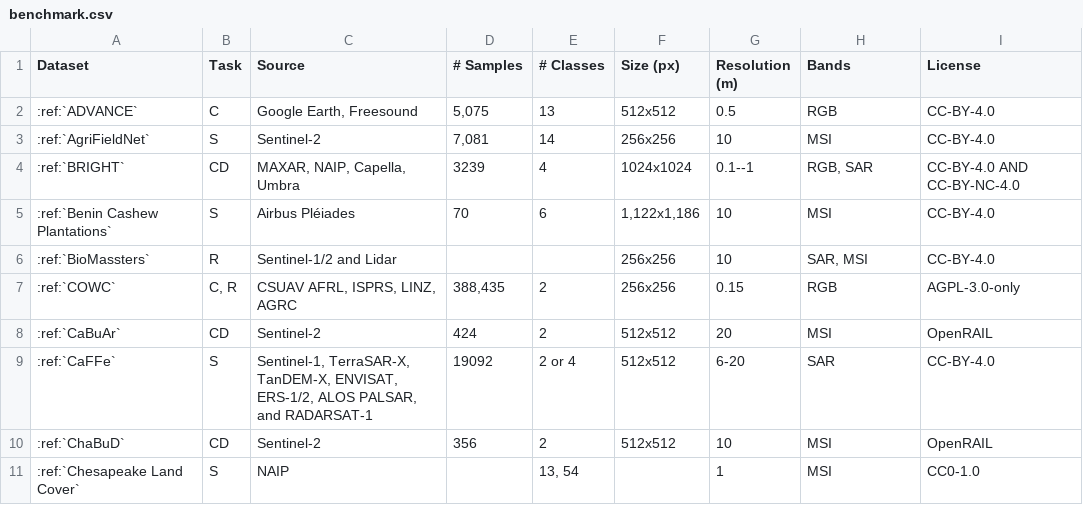
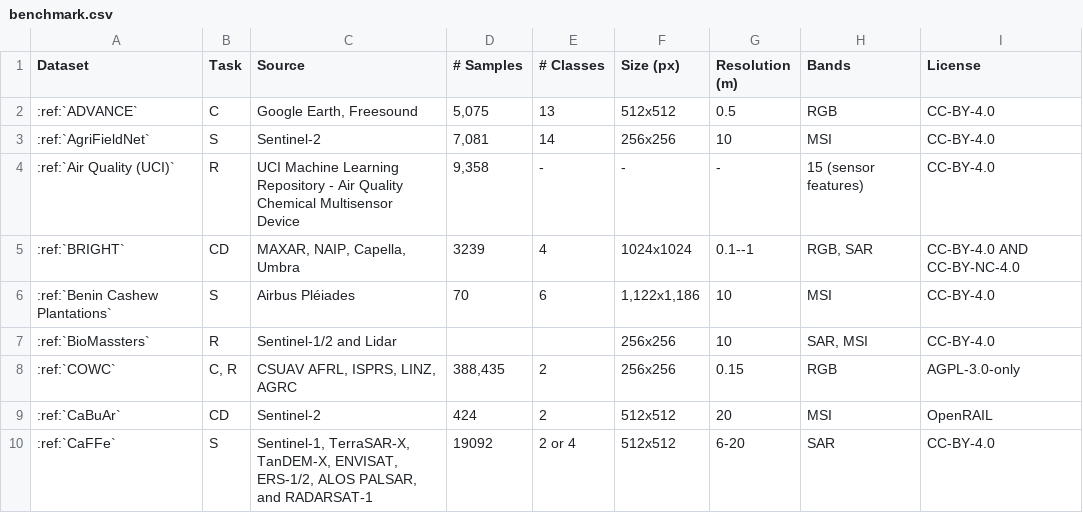
Before and after one commit to microsoft/torchgeo, a CSV file: docs/api/datasets/benchmark.csv, drawn as a sheet; only a part is shown; the shorter side is filled out with more unchanged rows.

Commit message:
add dataset to benchmark.csv

```diff
--- a/docs/api/datasets/benchmark.csv
+++ b/docs/api/datasets/benchmark.csv
@@ -3,2 +3,3 @@ Dataset,Task,Source,# Samples,# Classes,Size (px),Resolution (m),Bands,License
 :ref:`AgriFieldNet`,S,Sentinel-2,"7,081",14,"256x256",10,MSI,CC-BY-4.0
+:ref:`Air Quality (UCI)`,R,"UCI Machine Learning Repository - Air Quality Chemical Multisensor Device","9,358",-,-,-,"15 (sensor features)",CC-BY-4.0
 :ref:`BRIGHT`,CD,"MAXAR, NAIP, Capella, Umbra",3239,4,1024x1024,"0.1--1","RGB, SAR",CC-BY-4.0 AND CC-BY-NC-4.0
```
